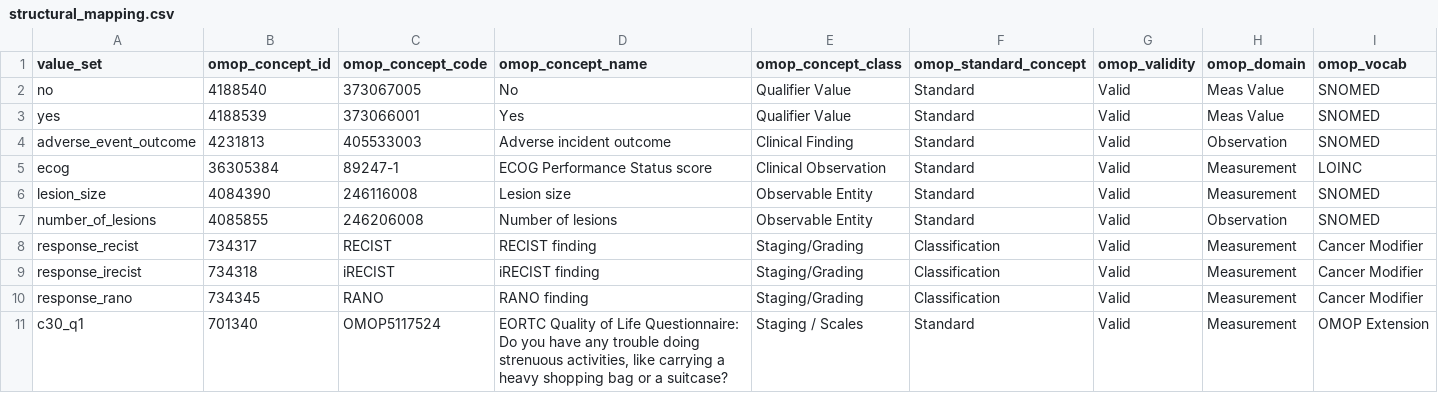
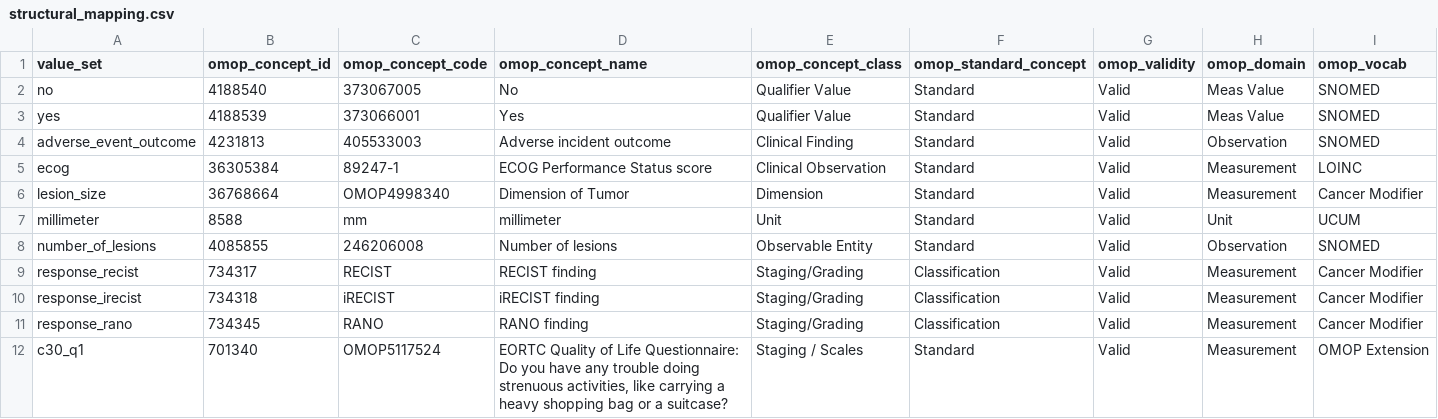
Before and after one commit to pcm-primerose/omop_etl, a CSV file: src/omop_etl/resources/static_mapped/structural_mapping.csv, drawn as a sheet; only a part is shown.

```diff
--- a/src/omop_etl/resources/static_mapped/structural_mapping.csv
+++ b/src/omop_etl/resources/static_mapped/structural_mapping.csv
@@ -5,3 +5,4 @@ adverse_event_outcome,4231813,405533003,Adverse incident outcome,Clinical Findin
 ecog,36305384,89247-1,ECOG Performance Status score,Clinical Observation,Standard,Valid,Measurement,LOINC
-lesion_size,4084390,246116008,Lesion size,Observable Entity,Standard,Valid,Measurement,SNOMED
+lesion_size,36768664,OMOP4998340,Dimension of Tumor,Dimension,Standard,Valid,Measurement,Cancer Modifier
+millimeter,8588,mm,millimeter,Unit,Standard,Valid,Unit,UCUM
 number_of_lesions,4085855,246206008,Number of lesions,Observable Entity,Standard,Valid,Observation,SNOMED
```
Also changed, not shown: src/omop_etl/resources/semantic_mapped/braf_non-v600_mapped.csv, 6 other files.
